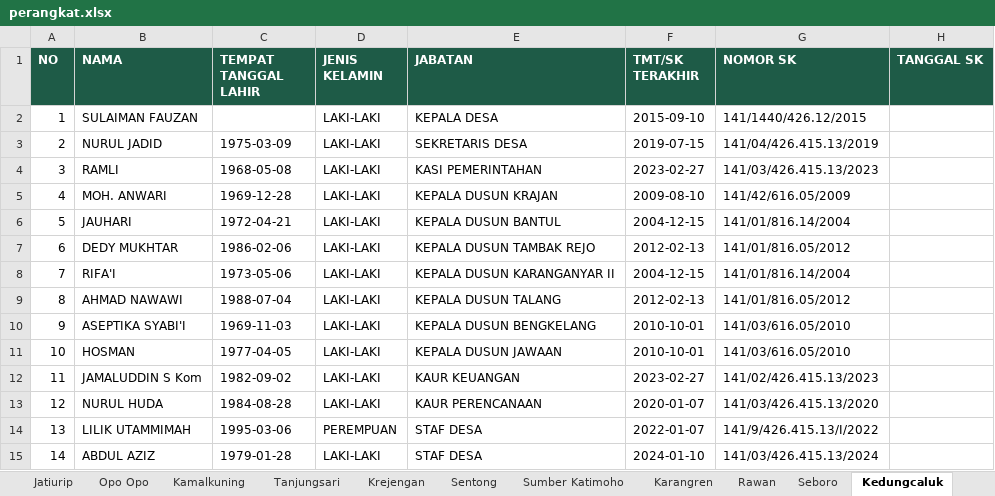
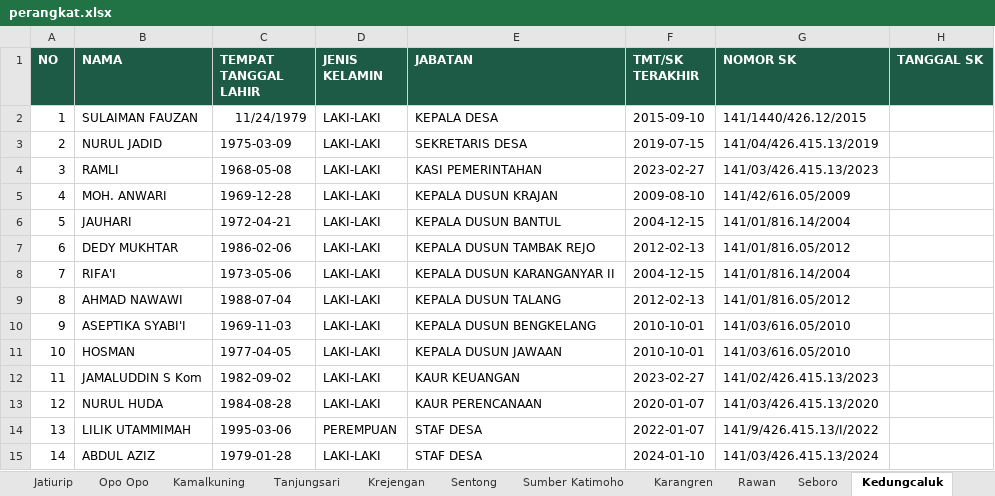
Before and after one commit to KrejenganSae/perangkat, an Excel workbook: data/perangkat.xlsx, sheet Kedungcaluk, drawn as a sheet; only a part is shown; values as stored, in another font and other column widths than the file's, no borders; the diff names each change by its address in the sheet, - before the commit and + after, or states it on an @@ line.

Commit message:
Update foto & XL

```diff
--- a/data/perangkat.xlsx (sheet Kedungcaluk)
+++ b/data/perangkat.xlsx (sheet Kedungcaluk)
-C2 (TEMPAT TANGGAL LAHIR): (empty)
+C2 (TEMPAT TANGGAL LAHIR): 11/24/1979
```
Also changed, not shown: sheet Karangren, 12 other files.
